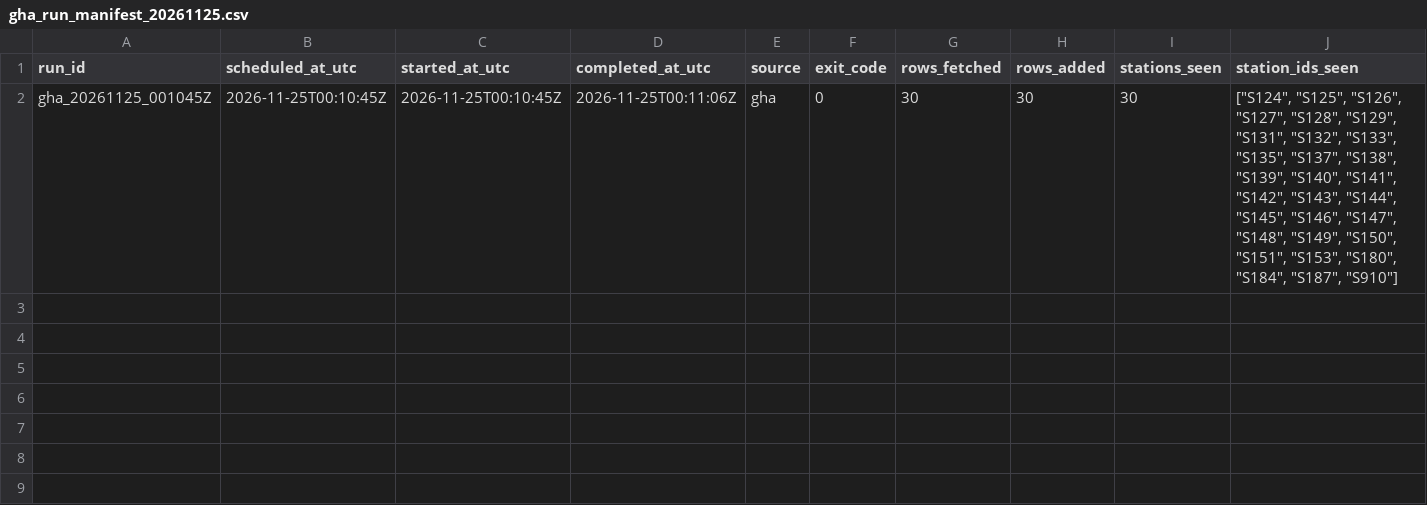
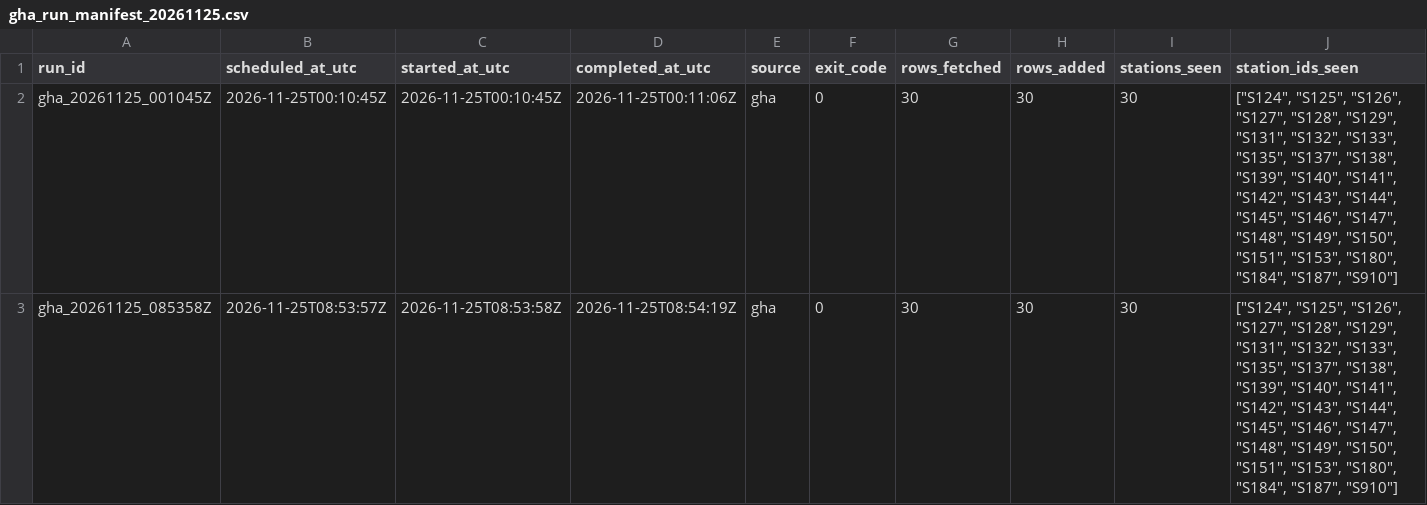
Before and after one commit to ada-yp526/Urban-Analytics-Portfolio, a CSV file: 06-openheat_grid/outputs/v11_archive_ops/gha_run_manifest_20261125.csv, drawn as a sheet; only a part is shown; rows hold the shown columns only; the diff names each change by its address in the sheet, - before the commit and + after, or states it on an @@ line.

```diff
--- a/06-openheat_grid/outputs/v11_archive_ops/gha_run_manifest_20261125.csv
+++ b/06-openheat_grid/outputs/v11_archive_ops/gha_run_manifest_20261125.csv
+row 3: gha_20261125_085358Z | 2026-11-25T08:53:57Z | 2026-11-25T08:53:58Z | 2026-11-25T08:54:19Z | gha | 0 | 30 | 30 | 30 | ["S124", "S125", "S126", "S127", "S128", "S129", "S131", "S132", "S133", "S135", "S137", "S138", "S139", "S140", "S141", "S142", "S143", "S144", "S145", "S146", "S147", "S148", "S149", "S150", "S151", "S153", "S180", "S184", "S187", "S910"]
```
Also changed, not shown: 6 other files.
